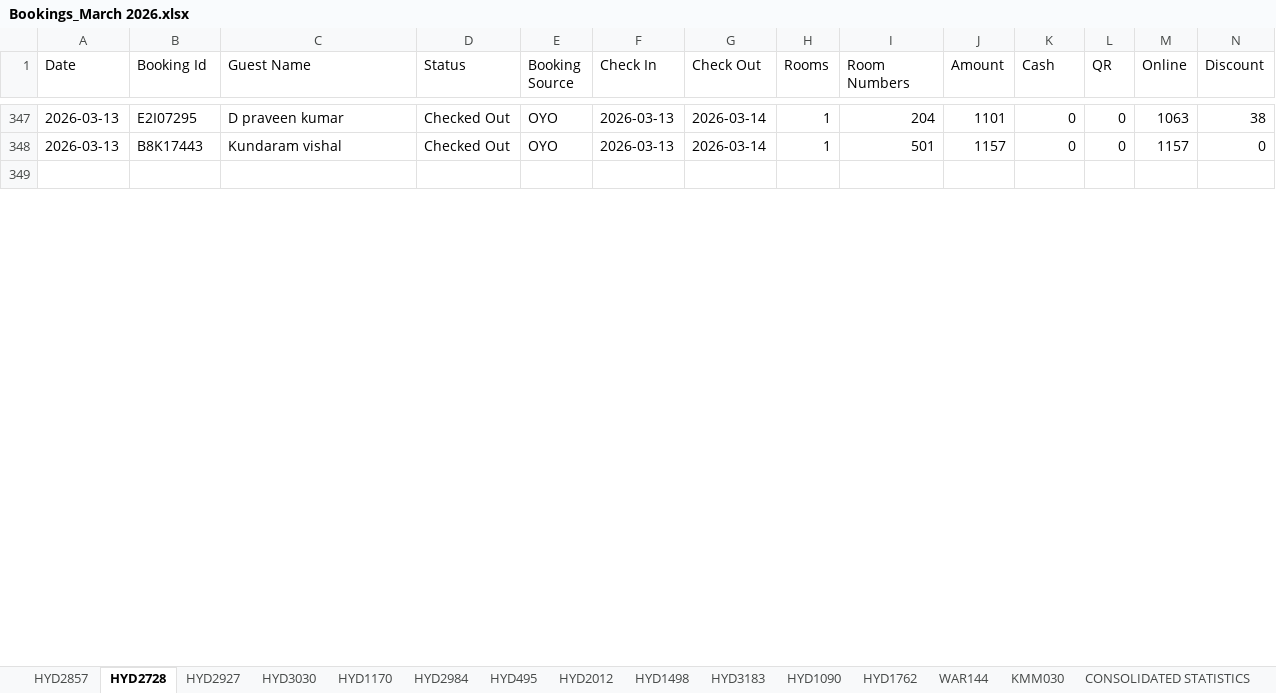
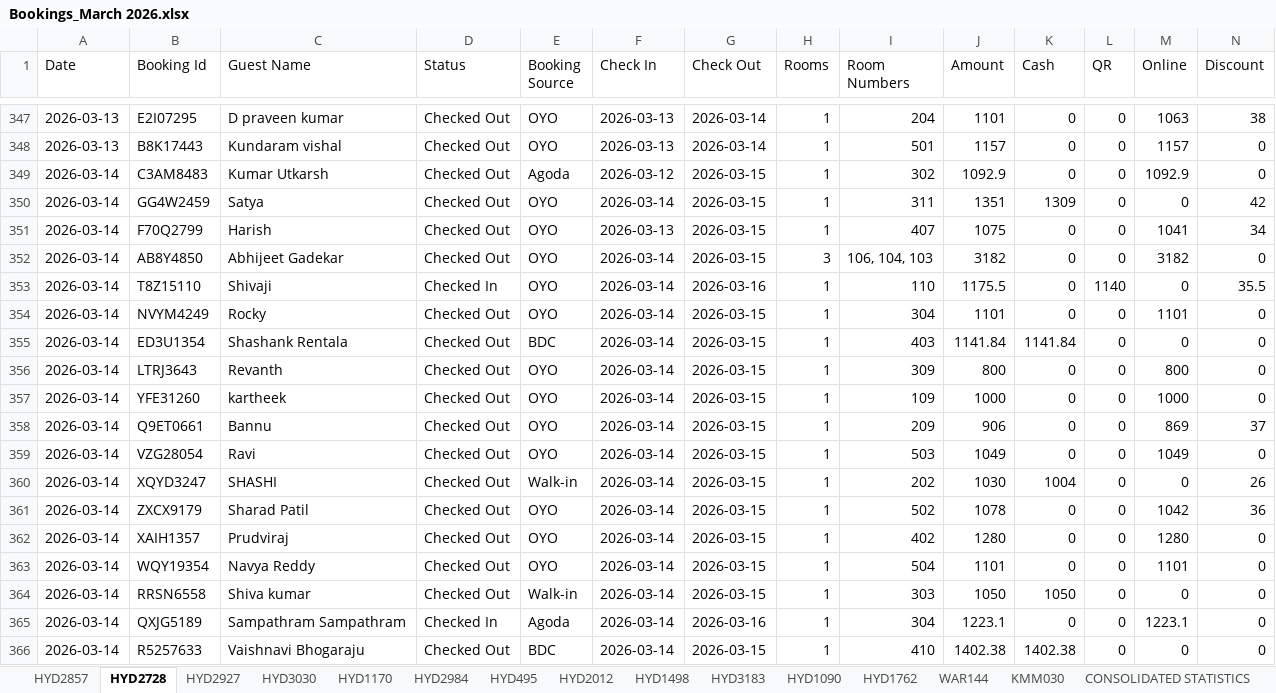
Before and after one commit to propertiesgrouphyd-manager/reports, an Excel workbook: Bookings_March 2026.xlsx, sheet HYD2728, drawn as a sheet; only a part is shown, gaps mark what is left out; the shorter side is filled out with more unchanged rows; values as stored, in another font and other column widths than the file's, no cell formats; rows hold the shown columns only; the diff covers the shown part only; the diff names each change by its address in the sheet, - before the commit and + after, or states it on an @@ line.

```diff
--- a/Bookings_March 2026.xlsx (sheet HYD2728)
+++ b/Bookings_March 2026.xlsx (sheet HYD2728)
+row 349: 2026-03-14 | C3AM8483 | Kumar Utkarsh | Checked Out | Agoda | 2026-03-12 | 2026-03-15 | 1 | 302 | 1092.9 | 0 | 0 | 1092.9 | 0
+row 350: 2026-03-14 | GG4W2459 | Satya | Checked Out | OYO | 2026-03-14 | 2026-03-15 | 1 | 311 | 1351 | 1309 | 0 | 0 | 42
+row 351: 2026-03-14 | F70Q2799 | Harish | Checked Out | OYO | 2026-03-13 | 2026-03-15 | 1 | 407 | 1075 | 0 | 0 | 1041 | 34
+row 352: 2026-03-14 | AB8Y4850 | Abhijeet Gadekar | Checked Out | OYO | 2026-03-14 | 2026-03-15 | 3 | 106, 104, 103 | 3182 | 0 | 0 | 3182 | 0
+row 353: 2026-03-14 | T8Z15110 | Shivaji | Checked In | OYO | 2026-03-14 | 2026-03-16 | 1 | 110 | 1175.5 | 0 | 1140 | 0 | 35.5
+row 354: 2026-03-14 | NVYM4249 | Rocky | Checked Out | OYO | 2026-03-14 | 2026-03-15 | 1 | 304 | 1101 | 0 | 0 | 1101 | 0
+row 355: 2026-03-14 | ED3U1354 | Shashank Rentala | Checked Out | BDC | 2026-03-14 | 2026-03-15 | 1 | 403 | 1141.84 | 1141.84 | 0 | 0 | 0
+row 356: 2026-03-14 | LTRJ3643 | Revanth | Checked Out | OYO | 2026-03-14 | 2026-03-15 | 1 | 309 | 800 | 0 | 0 | 800 | 0
+row 357: 2026-03-14 | YFE31260 | kartheek | Checked Out | OYO | 2026-03-14 | 2026-03-15 | 1 | 109 | 1000 | 0 | 0 | 1000 | 0
+row 358: 2026-03-14 | Q9ET0661 | Bannu | Checked Out | OYO | 2026-03-14 | 2026-03-15 | 1 | 209 | 906 | 0 | 0 | 869 | 37
+row 359: 2026-03-14 | VZG28054 | Ravi | Checked Out | OYO | 2026-03-14 | 2026-03-15 | 1 | 503 | 1049 | 0 | 0 | 1049 | 0
+row 360: 2026-03-14 | XQYD3247 | SHASHI | Checked Out | Walk-in | 2026-03-14 | 2026-03-15 | 1 | 202 | 1030 | 1004 | 0 | 0 | 26
+row 361: 2026-03-14 | ZXCX9179 | Sharad Patil | Checked Out | OYO | 2026-03-14 | 2026-03-15 | 1 | 502 | 1078 | 0 | 0 | 1042 | 36
+row 362: 2026-03-14 | XAIH1357 | Prudviraj | Checked Out | OYO | 2026-03-14 | 2026-03-15 | 1 | 402 | 1280 | 0 | 0 | 1280 | 0
+row 363: 2026-03-14 | WQY19354 | Navya Reddy | Checked Out | OYO | 2026-03-14 | 2026-03-15 | 1 | 504 | 1101 | 0 | 0 | 1101 | 0
+row 364: 2026-03-14 | RRSN6558 | Shiva kumar | Checked Out | Walk-in | 2026-03-14 | 2026-03-15 | 1 | 303 | 1050 | 1050 | 0 | 0 | 0
+row 365: 2026-03-14 | QXJG5189 | Sampathram Sampathram | Checked In | Agoda | 2026-03-14 | 2026-03-16 | 1 | 304 | 1223.1 | 0 | 0 | 1223.1 | 0
+row 366: 2026-03-14 | R5257633 | Vaishnavi Bhogaraju | Checked Out | BDC | 2026-03-14 | 2026-03-15 | 1 | 410 | 1402.38 | 1402.38 | 0 | 0 | 0
```
Also changed, not shown: 27 added rows, 3 removed rows and 38 edited cells elsewhere in this sheet, sheet HYD1170, sheet HYD2984, sheet HYD1762, sheet HYD495, sheet CONSOLIDATED STATISTICS, sheet HYD2927, 8 more sheets, cell formats.
